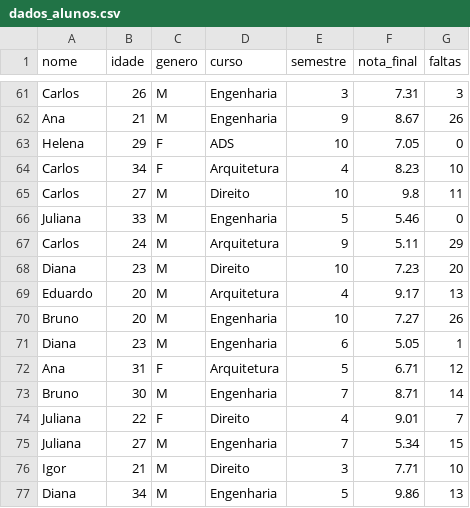
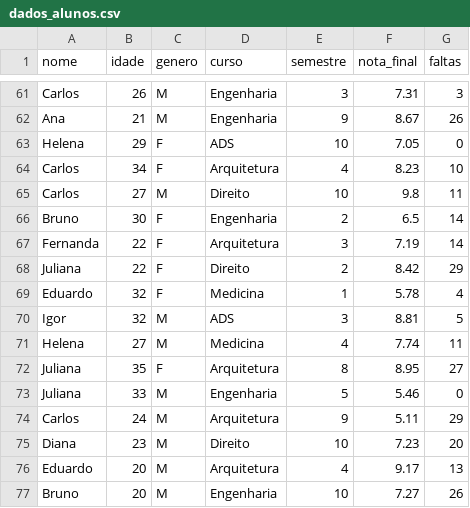
Before and after one commit to Alex-Olv/LP5Revisao, a CSV file: dados/dados_alunos.csv, drawn as a sheet; only a part is shown, gaps mark what is left out; the shorter side is filled out with more unchanged rows; the diff names each change by its address in the sheet, - before the commit and + after, or states it on an @@ line.

```diff
--- a/dados/dados_alunos.csv
+++ b/dados/dados_alunos.csv
+row 66: Bruno | 30 | F | Engenharia | 2 | 6.5 | 14
+row 67: Fernanda | 22 | F | Arquitetura | 3 | 7.19 | 14
+row 68: Juliana | 22 | F | Direito | 2 | 8.42 | 29
+row 69: Eduardo | 32 | F | Medicina | 1 | 5.78 | 4
+row 70: Igor | 32 | M | ADS | 3 | 8.81 | 5
+row 71: Helena | 27 | M | Medicina | 4 | 7.74 | 11
+row 72: Juliana | 35 | F | Arquitetura | 8 | 8.95 | 27
```
Also changed, not shown: 8 other files.
